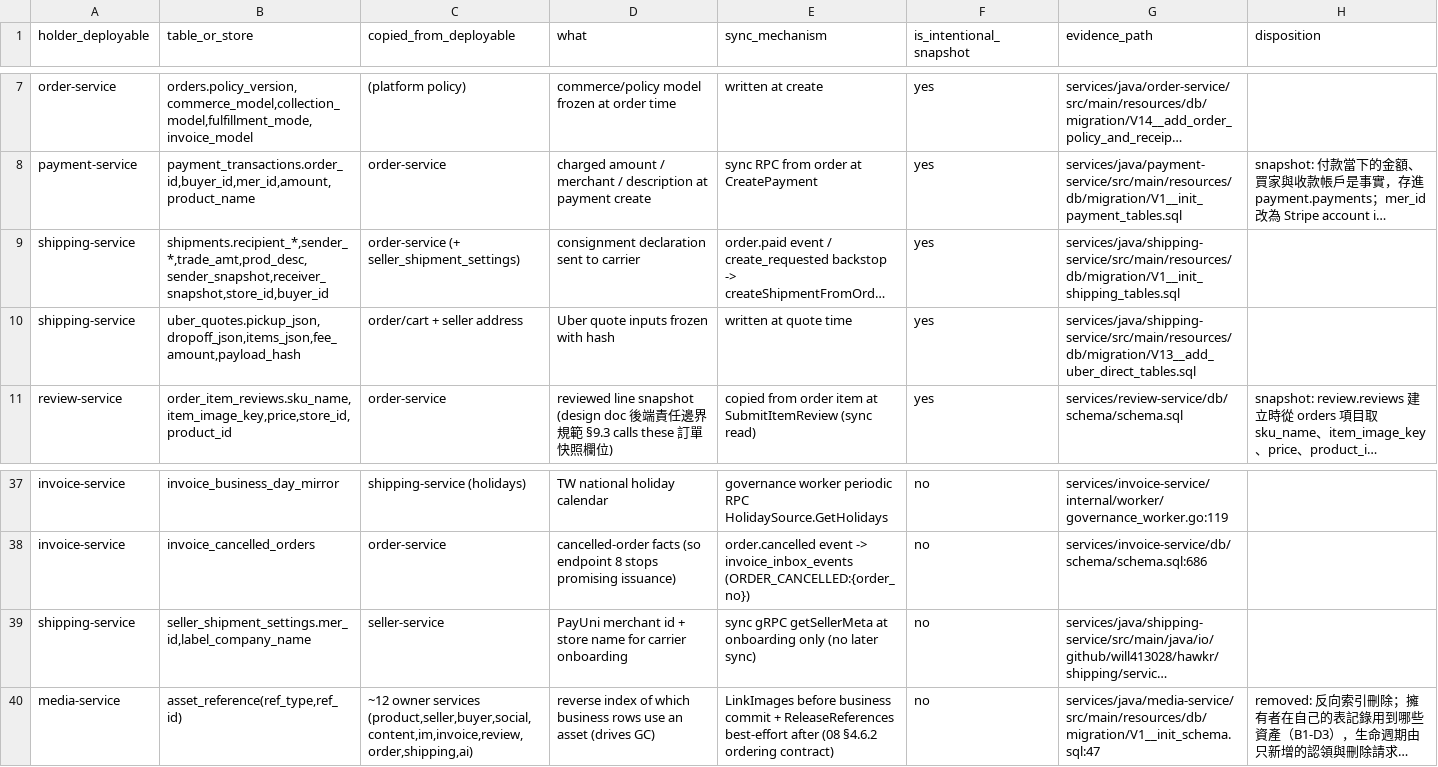
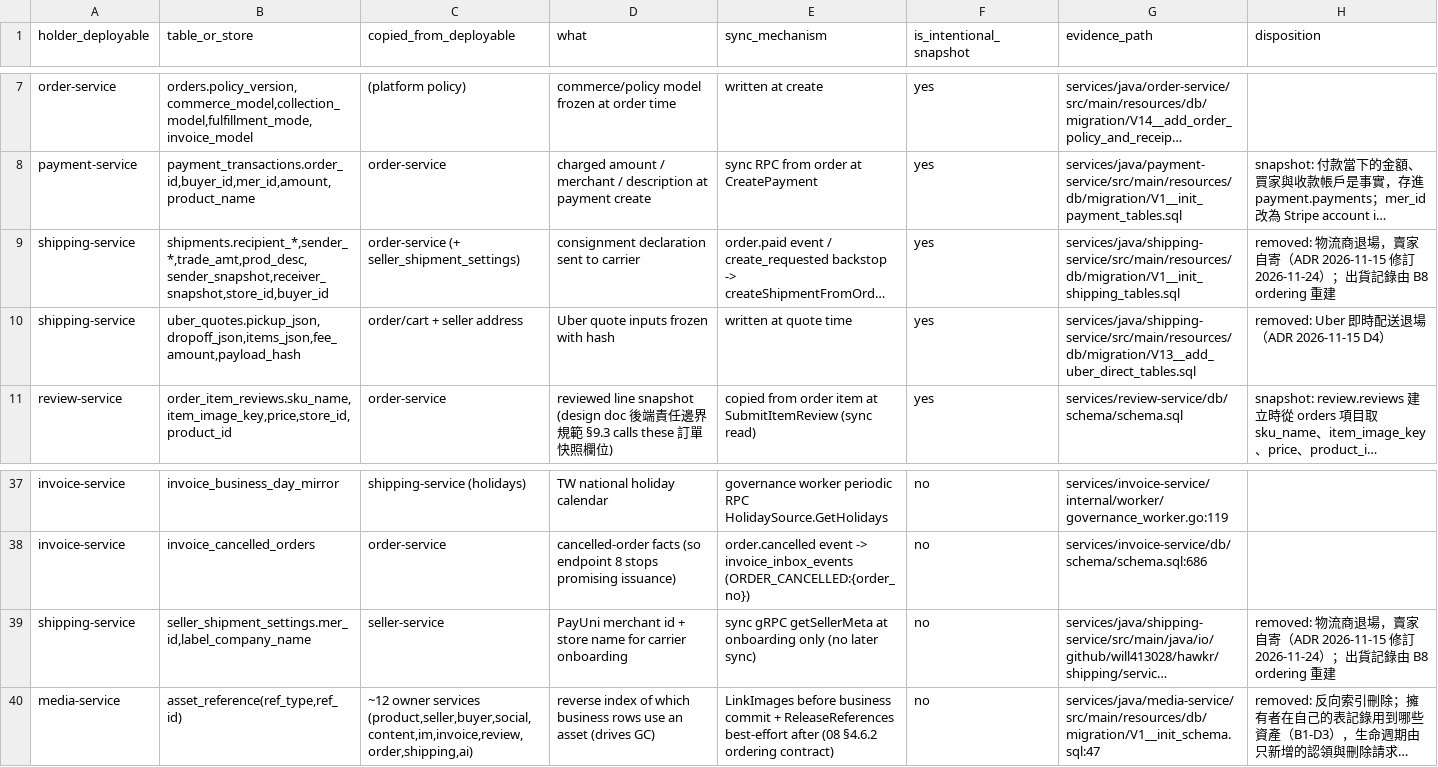
Before and after one commit to Will413028/hawkr, a CSV file: backend/docs/plans/2026-09-24-go-modular-monolith/replicas.csv, drawn as a sheet; only a part is shown, gaps mark what is left out; long unchanged cells end in …; the diff names each change by its address in the sheet, - before the commit and + after, or states it on an @@ line.

```diff
--- a/backend/docs/plans/2026-09-24-go-modular-monolith/replicas.csv
+++ b/backend/docs/plans/2026-09-24-go-modular-monolith/replicas.csv
-H9 (disposition): (empty)
+H9 (disposition): removed: 物流商退場，賣家自寄（ADR 2026-11-15 修訂 2026-11-24）；出貨記錄由 B8 ordering 重建
-H10 (disposition): (empty)
+H10 (disposition): removed: Uber 即時配送退場（ADR 2026-11-15 D4）
-H39 (disposition): (empty)
+H39 (disposition): removed: 物流商退場，賣家自寄（ADR 2026-11-15 修訂 2026-11-24）；出貨記錄由 B8 ordering 重建
```
Also changed, not shown: backend/docs/plans/2026-09-24-go-modular-monolith/events.csv, backend/docs/plans/2026-09-24-go-modular-monolith/rpc-servers.csv.
